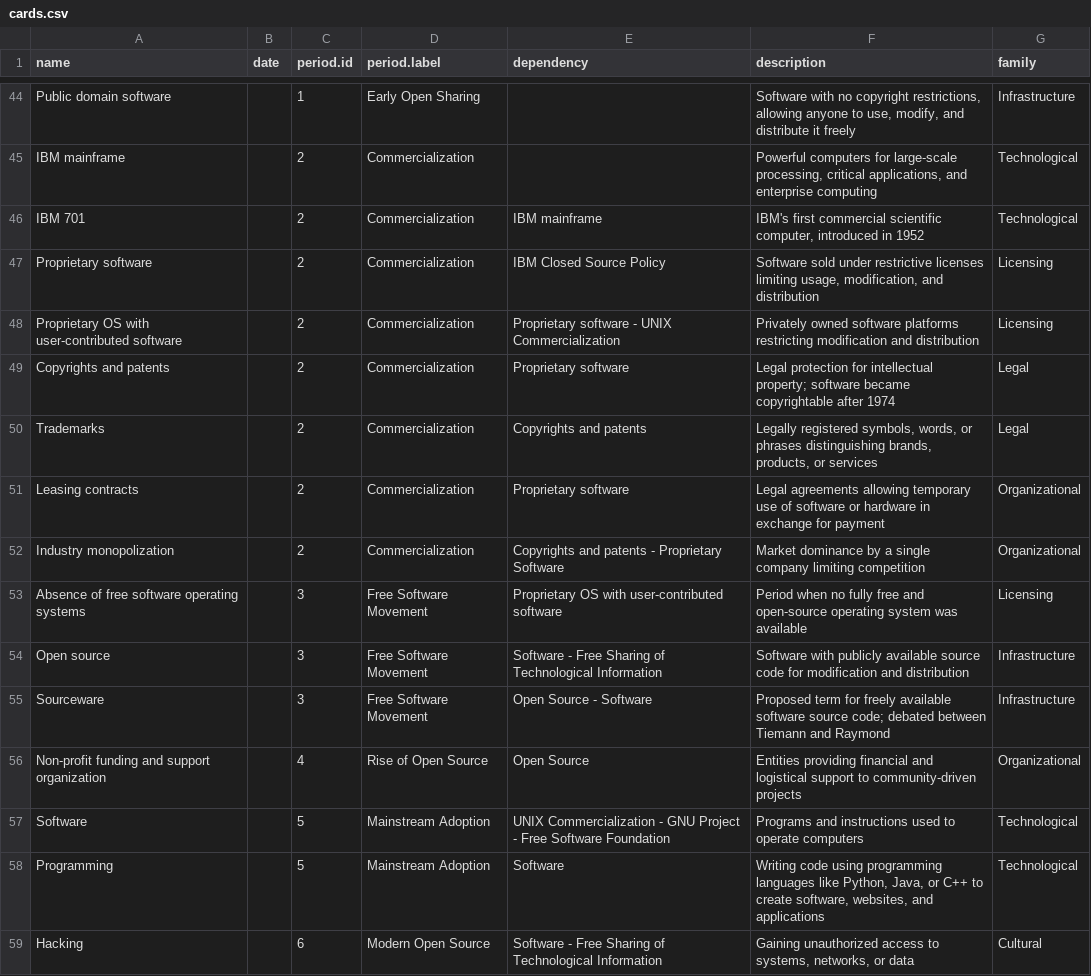
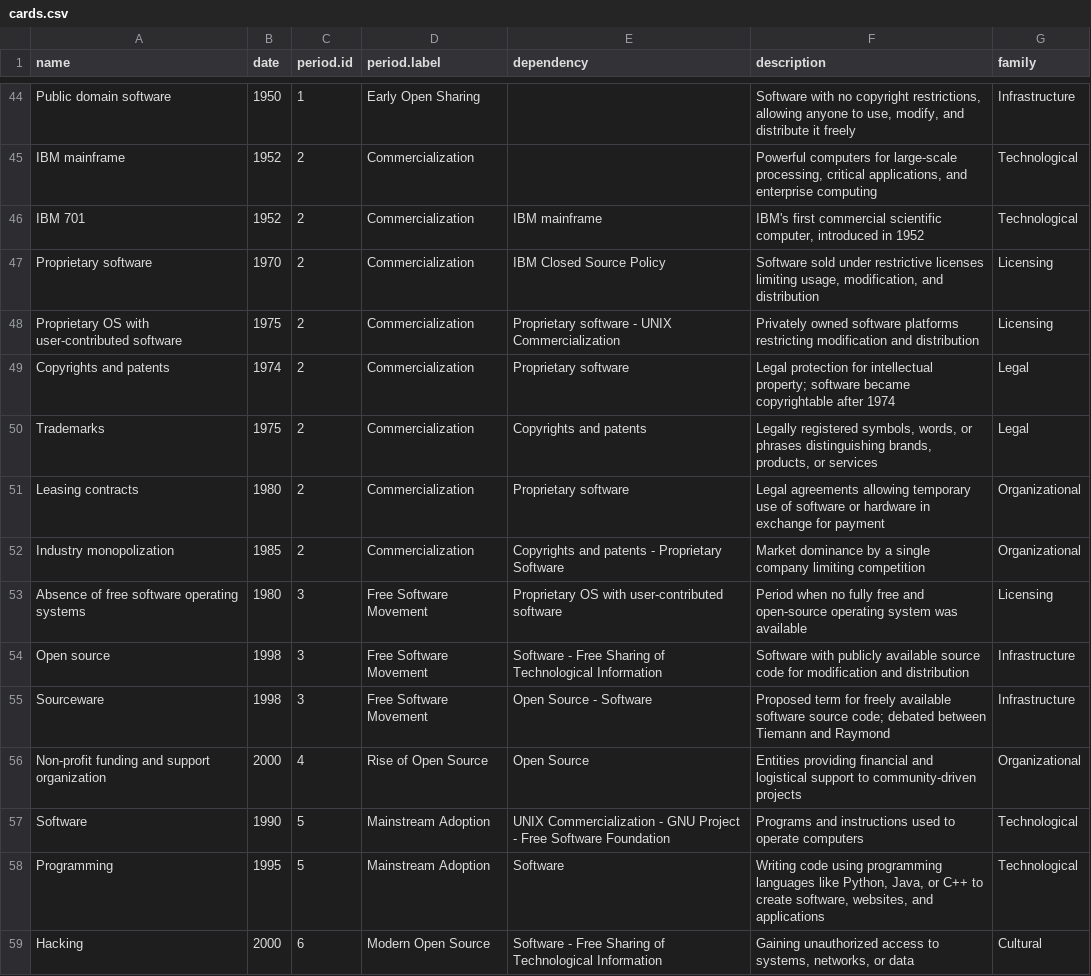
Before and after one commit to mdbesten/emergence, a CSV file: cards.csv, drawn as a sheet; only a part is shown, gaps mark what is left out; the diff covers the shown part only.

Commit message:
Update cards.csv - Dates
There were missing dates

```diff
--- a/cards.csv
+++ b/cards.csv
@@ -44,16 +44,16 @@
-"Public domain software","","1","Early Open Sharing","","Software with no copyright restrictions, allowing anyone to use, modify, and distribute it freely","Infrastructure"
-"IBM mainframe","","2","Commercialization","","Powerful computers for large-scale processing, critical applications, and enterprise computing","Technological"
-"IBM 701","","2","Commercialization","IBM mainframe","IBM's first commercial scientific computer, introduced in 1952","Technological"
-"Proprietary software","","2","Commercialization","IBM Closed Source Policy","Software sold under restrictive licenses limiting usage, modification, and distribution","Licensing"
-"Proprietary OS with user-contributed software","","2","Commercialization","Proprietary software - UNIX Commercialization","Privately owned software platforms restricting modification and distribution","Licensing"
-"Copyrights and patents","","2","Commercialization","Proprietary software","Legal protection for intellectual property; software became copyrightable after 1974","Legal"
-"Trademarks","","2","Commercialization","Copyrights and patents","Legally registered symbols, words, or phrases distinguishing brands, products, or services","Legal"
-"Leasing contracts","","2","Commercialization","Proprietary software","Legal agreements allowing temporary use of software or hardware in exchange for payment","Organizational"
-"Industry monopolization","","2","Commercialization","Copyrights and patents - Proprietary Software","Market dominance by a single company limiting competition","Organizational"
-"Absence of free software operating systems","","3","Free Software Movement","Proprietary OS with user-contributed software","Period when no fully free and open-source operating system was available","Licensing"
-"Open source","","3","Free Software Movement","Software - Free Sharing of Technological Information","Software with publicly available source code for modification and distribution","Infrastructure"
-"Sourceware","","3","Free Software Movement","Open Source - Software","Proposed term for freely available software source code; debated between Tiemann and Raymond","Infrastructure"
-"Non-profit funding and support organization","","4","Rise of Open Source","Open Source","Entities providing financial and logistical support to community-driven projects","Organizational"
-"Software","","5","Mainstream Adoption","UNIX Commercialization - GNU Project - Free Software Foundation","Programs and instructions used to operate computers","Technological"
-"Programming","","5","Mainstream Adoption","Software","Writing code using programming languages like Python, Java, or C++ to create software, websites, and applications","Technological"
-"Hacking","","6","Modern Open Source","Software - Free Sharing of Technological Information","Gaining unauthorized access to systems, networks, or data","Cultural"
+"Public domain software",1950,1,"Early Open Sharing","","Software with no copyright restrictions, allowing anyone to use, modify, and distribute it freely","Infrastructure"
+"IBM mainframe",1952,2,"Commercialization","","Powerful computers for large-scale processing, critical applications, and enterprise computing","Technological"
+"IBM 701",1952,2,"Commercialization","IBM mainframe","IBM's first commercial scientific computer, introduced in 1952","Technological"
+"Proprietary software",1970,2,"Commercialization","IBM Closed Source Policy","Software sold under restrictive licenses limiting usage, modification, and distribution","Licensing"
+"Proprietary OS with user-contributed software",1975,2,"Commercialization","Proprietary software - UNIX Commercialization","Privately owned software platforms restricting modification and distribution","Licensing"
+"Copyrights and patents",1974,2,"Commercialization","Proprietary software","Legal protection for intellectual property; software became copyrightable after 1974","Legal"
+"Trademarks",1975,2,"Commercialization","Copyrights and patents","Legally registered symbols, words, or phrases distinguishing brands, products, or services","Legal"
+"Leasing contracts",1980,2,"Commercialization","Proprietary software","Legal agreements allowing temporary use of software or hardware in exchange for payment","Organizational"
+"Industry monopolization",1985,2,"Commercialization","Copyrights and patents - Proprietary Software","Market dominance by a single company limiting competition","Organizational"
+"Absence of free software operating systems",1980,3,"Free Software Movement","Proprietary OS with user-contributed software","Period when no fully free and open-source operating system was available","Licensing"
+"Open source",1998,3,"Free Software Movement","Software - Free Sharing of Technological Information","Software with publicly available source code for modification and distribution","Infrastructure"
+"Sourceware",1998,3,"Free Software Movement","Open Source - Software","Proposed term for freely available software source code; debated between Tiemann and Raymond","Infrastructure"
+"Non-profit funding and support organization",2000,4,"Rise of Open Source","Open Source","Entities providing financial and logistical support to community-driven projects","Organizational"
+"Software",1990,5,"Mainstream Adoption","UNIX Commercialization - GNU Project - Free Software Foundation","Programs and instructions used to operate computers","Technological"
+"Programming",1995,5,"Mainstream Adoption","Software","Writing code using programming languages like Python, Java, or C++ to create software, websites, and applications","Technological"
+"Hacking",2000,6,"Modern Open Source","Software - Free Sharing of Technological Information","Gaining unauthorized access to systems, networks, or data","Cultural"
```
Also changed, not shown: 27 edited cells elsewhere in this file.
